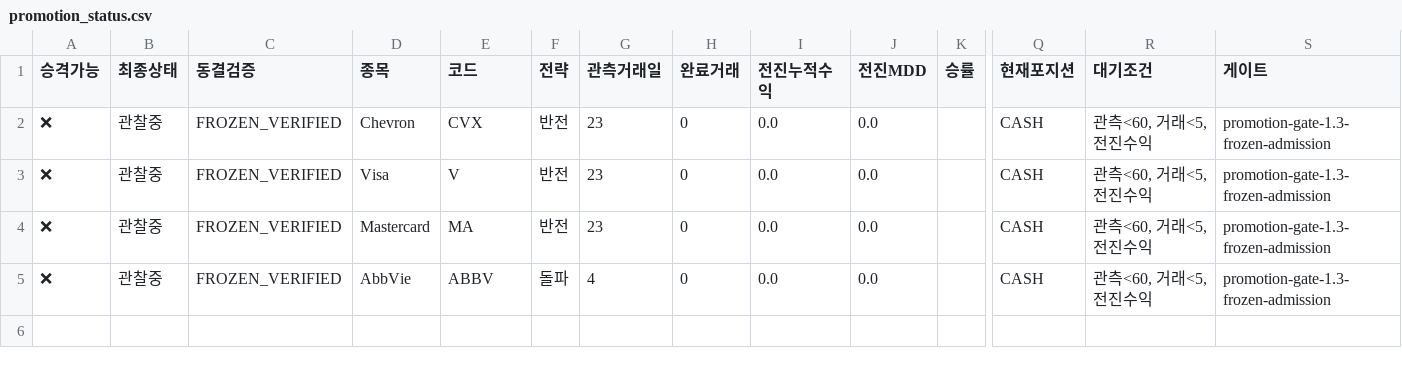
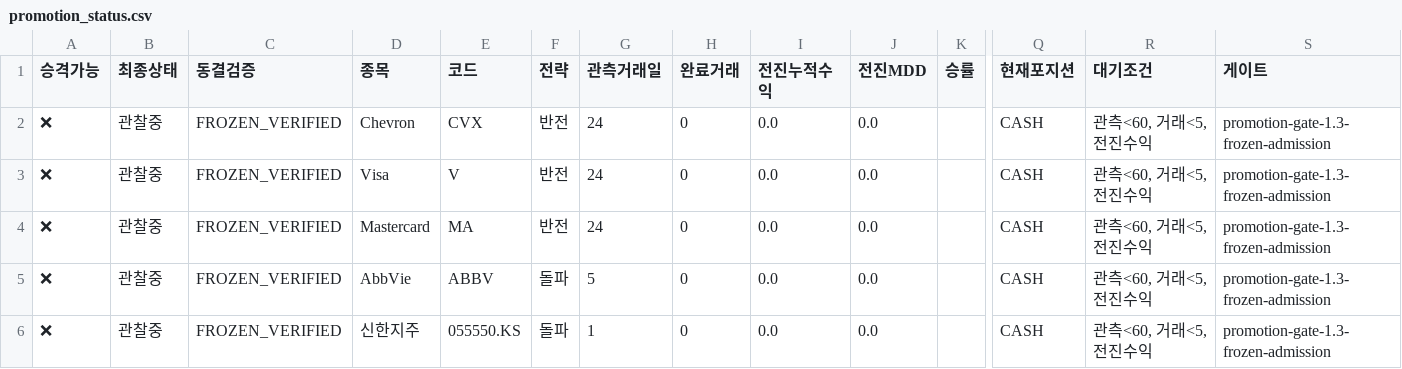
Before and after one commit to dg4200355-arch/apex-ai-trading-bot, a CSV file: reports/promotion_status.csv, drawn as a sheet; only a part is shown, gaps mark what is left out; rows hold the shown columns only; the diff names each change by its address in the sheet, - before the commit and + after, or states it on an @@ line.

```diff
--- a/reports/promotion_status.csv
+++ b/reports/promotion_status.csv
-G2:G4 (관측거래일): 23
+G2:G4 (관측거래일): 24
-G5 (관측거래일): 4
+G5 (관측거래일): 5
+row 6: ❌ | 관찰중 | FROZEN_VERIFIED | 신한지주 | 055550.KS | 돌파 | 1 | 0 | 0.0 | 0.0 |  | CASH | 관측<60, 거래<5, 전진수익 | promotion-gate-1.3-frozen-admission
```
Also changed, not shown: reports/latest_confirmation.csv, reports/latest_validation.csv, 10 other files.
